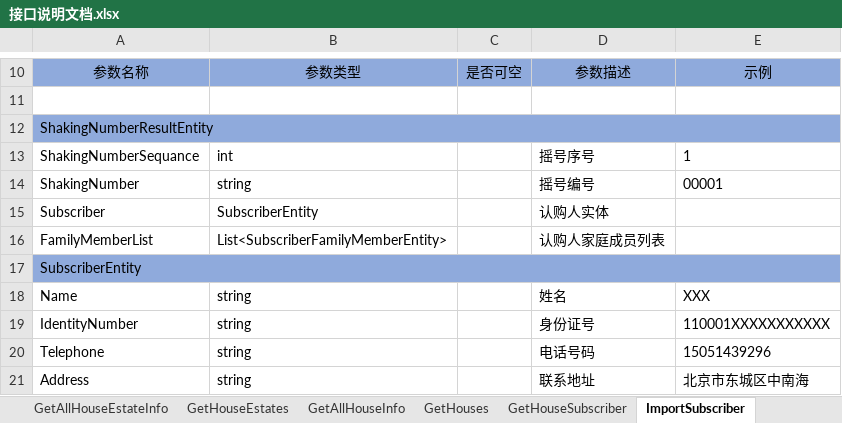
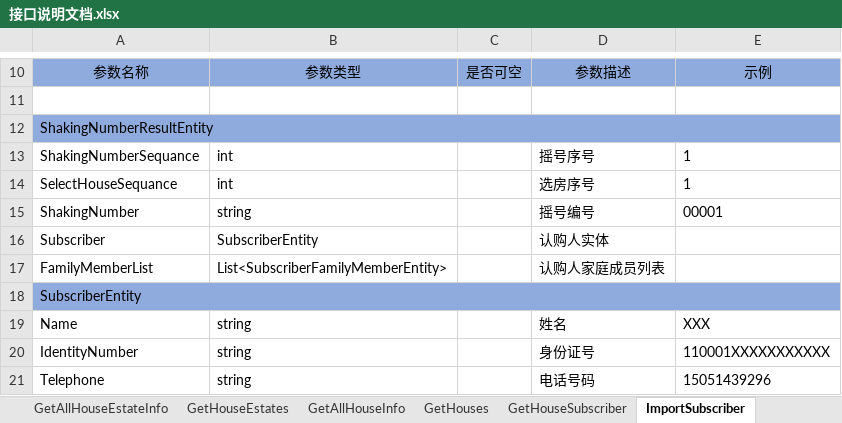
Before and after one commit to RockJiang1/HouseSelection, an Excel workbook: Doc/接口说明文档.xlsx, sheet ImportSubscriber, drawn as a sheet; only a part is shown, gaps mark what is left out; the shorter side is filled out with more unchanged rows; values as stored, in another font and other column widths than the file's, no borders; the diff names each change by its address in the sheet, - before the commit and + after, or states it on an @@ line.

```diff
--- a/Doc/接口说明文档.xlsx (sheet ImportSubscriber)
+++ b/Doc/接口说明文档.xlsx (sheet ImportSubscriber)
+row 14: SelectHouseSequance | int |  | 选房序号 | 1
```
Also changed, not shown: sheet Home, other sheet tabs, Doc/数据库表结构说明.xlsx, 13 other files.
